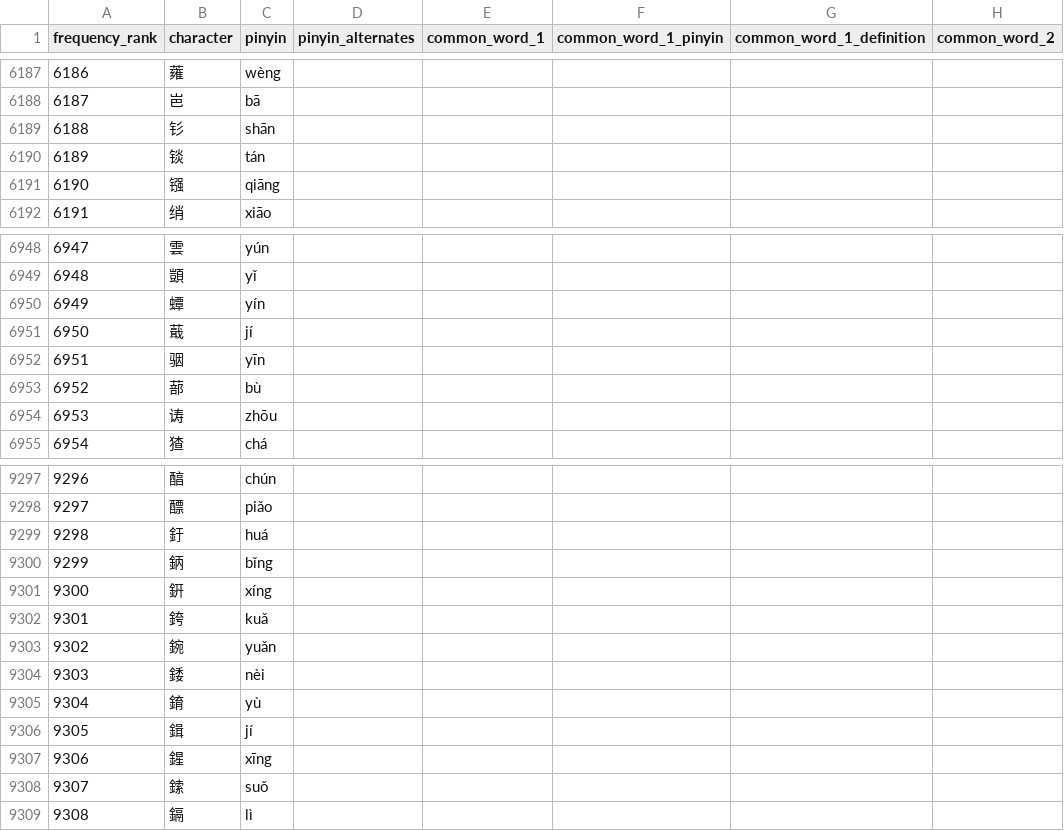
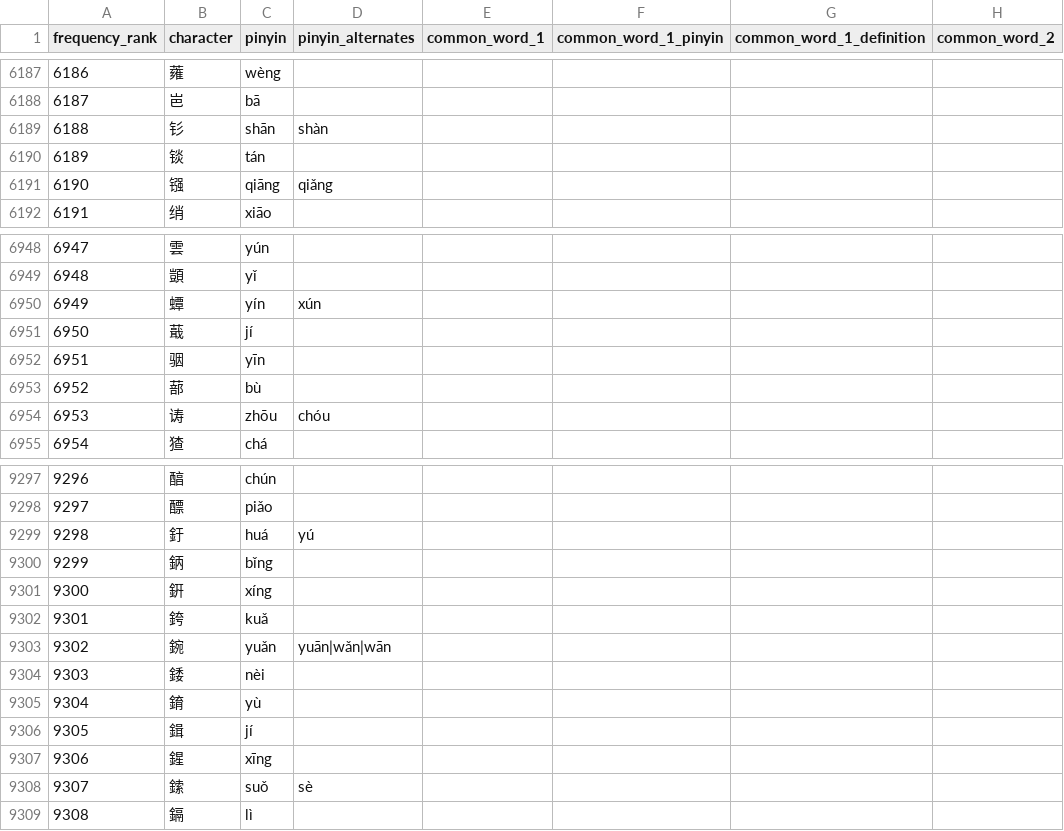
Before and after one commit to lastnamelo/wobushizi, a CSV file: data/hanzidb_enhanced.csv, drawn as a sheet; only a part is shown, gaps mark what is left out; the diff covers the shown part only; the diff names each change by its address in the sheet, - before the commit and + after, or states it on an @@ line.

```diff
--- a/data/hanzidb_enhanced.csv
+++ b/data/hanzidb_enhanced.csv
-D6189 (pinyin_alternates): (empty)
+D6189 (pinyin_alternates): shàn
-D6191 (pinyin_alternates): (empty)
+D6191 (pinyin_alternates): qiǎng
-D6950 (pinyin_alternates): (empty)
+D6950 (pinyin_alternates): xún
-D6954 (pinyin_alternates): (empty)
+D6954 (pinyin_alternates): chóu
-D9299 (pinyin_alternates): (empty)
+D9299 (pinyin_alternates): yú
-D9303 (pinyin_alternates): (empty)
+D9303 (pinyin_alternates): yuān|wǎn|wān
-D9308 (pinyin_alternates): (empty)
+D9308 (pinyin_alternates): sè
```
Also changed, not shown: 121 edited cells elsewhere in this file, 3 other files.
